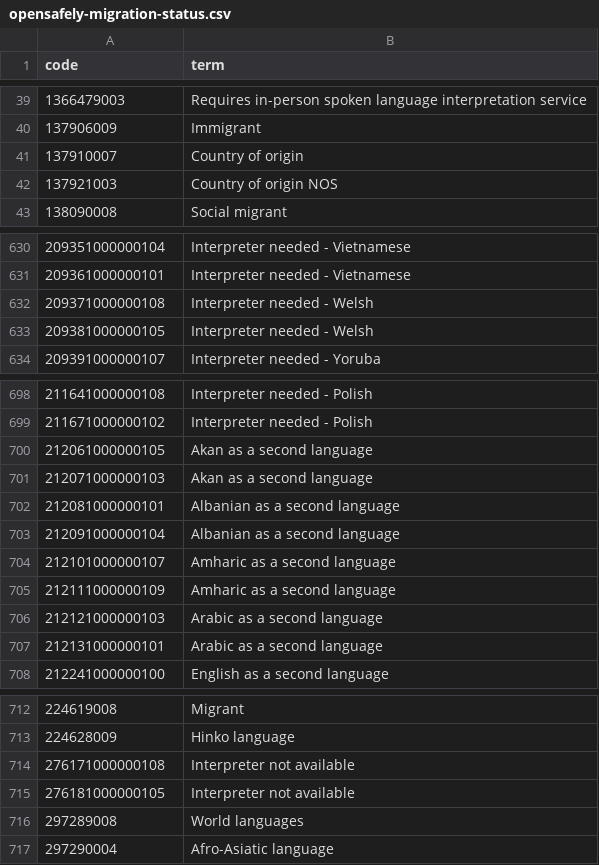
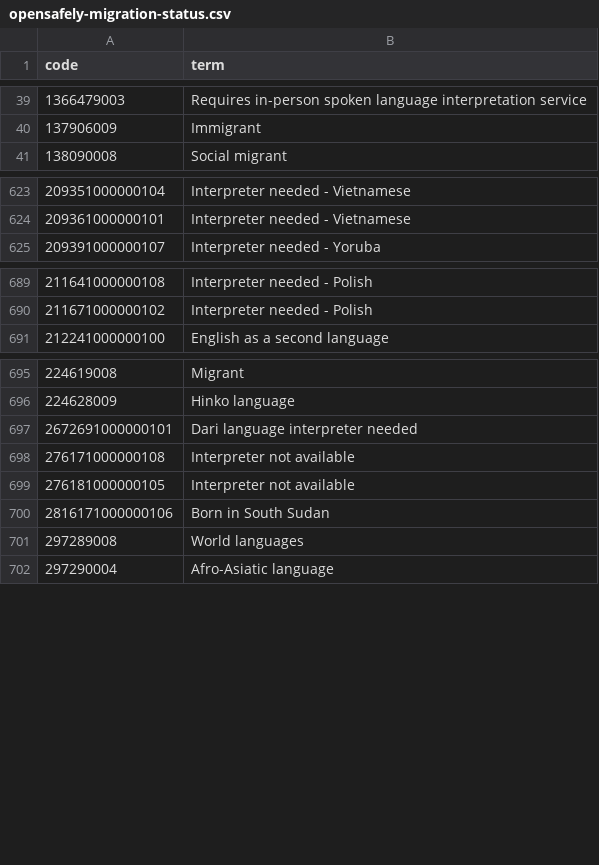
Before and after one commit to opensafely/migration-short-data-report, a CSV file: codelists/opensafely-migration-status.csv, drawn as a sheet; only a part is shown, gaps mark what is left out; removed rows and columns are numbered as before the commit, all else as after; the diff covers the shown part only; the diff names each change by its address in the sheet, - before the commit and + after, or states it on an @@ line.

```diff
--- a/codelists/opensafely-migration-status.csv
+++ b/codelists/opensafely-migration-status.csv
-row 41: 137910007 | Country of origin
-row 42: 137921003 | Country of origin NOS
-row 632: 209371000000108 | Interpreter needed - Welsh
-row 633: 209381000000105 | Interpreter needed - Welsh
-row 700: 212061000000105 | Akan as a second language
-row 701: 212071000000103 | Akan as a second language
-row 702: 212081000000101 | Albanian as a second language
-row 703: 212091000000104 | Albanian as a second language
-row 704: 212101000000107 | Amharic as a second language
-row 705: 212111000000109 | Amharic as a second language
-row 706: 212121000000103 | Arabic as a second language
-row 707: 212131000000101 | Arabic as a second language
+row 697: 2672691000000101 | Dari language interpreter needed
+row 700: 2816171000000106 | Born in South Sudan
```
Also changed, not shown: 1 added row and 12 removed rows elsewhere in this file, codelists/opensafely-born-outside-the-uk.csv, codelists/opensafely-english-not-main-language.csv, 9 other files.
